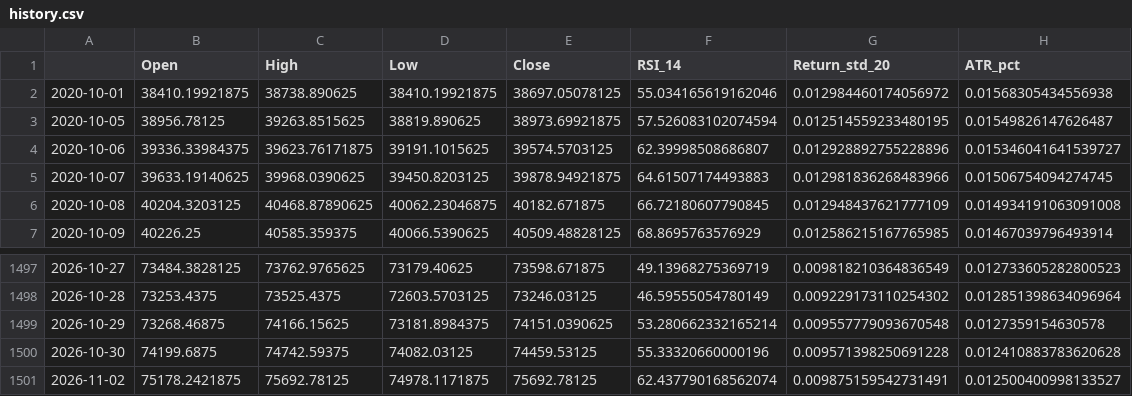
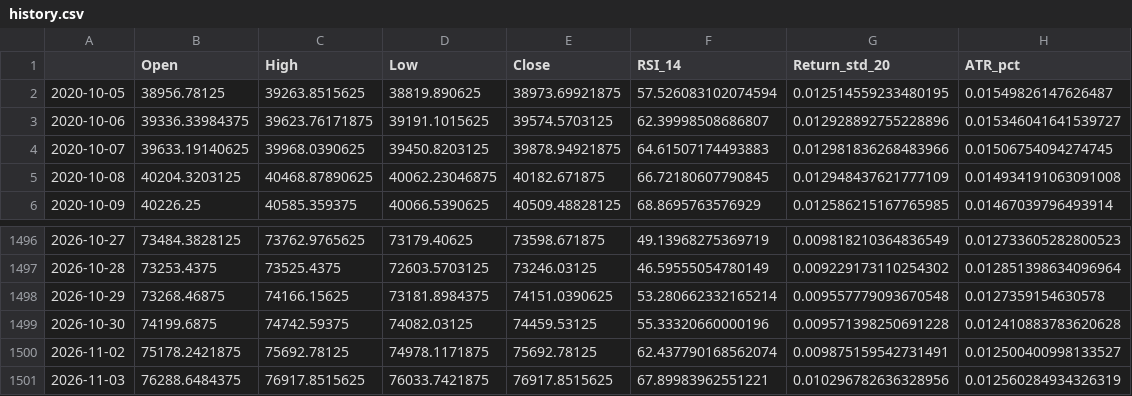
Before and after one commit to Harshithpatali/Sensex_Quant_Lab, a CSV file: artifacts/reports/history.csv, drawn as a sheet; only a part is shown, gaps mark what is left out.

```diff
--- a/artifacts/reports/history.csv
+++ b/artifacts/reports/history.csv
@@ -1,3 +1,2 @@
 ,Open,High,Low,Close,RSI_14,Return_std_20,ATR_pct
-2020-10-01,38410.19921875,38738.890625,38410.19921875,38697.05078125,55.034165619162046,0.012984460174056972,0.01568305434556938
 2020-10-05,38956.78125,39263.8515625,38819.890625,38973.69921875,57.526083102074594,0.012514559233480195,0.01549826147626487
@@ -1501 +1500,2 @@
 2026-11-02,75178.2421875,75692.78125,74978.1171875,75692.78125,62.437790168562074,0.009875159542731491,0.012500400998133527
+2026-11-03,76288.6484375,76917.8515625,76033.7421875,76917.8515625,67.89983962551221,0.010296782636328956,0.012560284934326319
```
Also changed, not shown: artifacts/reports/leaderboard.csv, data/raw/sensex_raw.csv, 3 other files.
